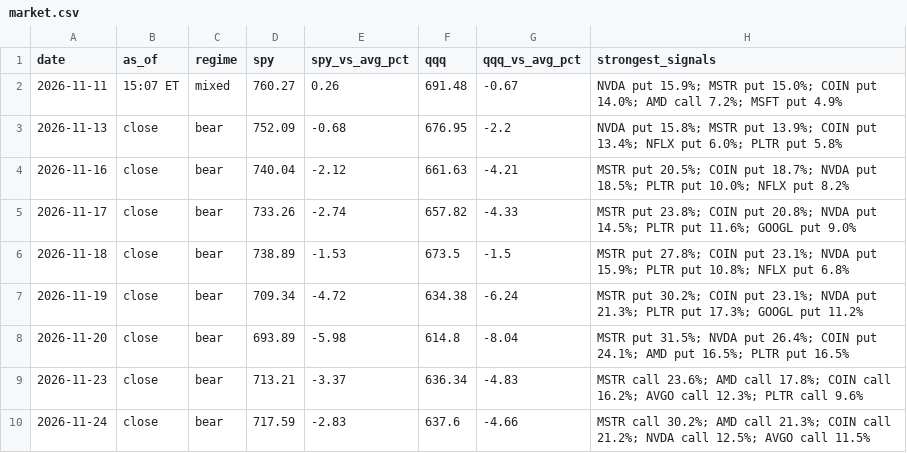
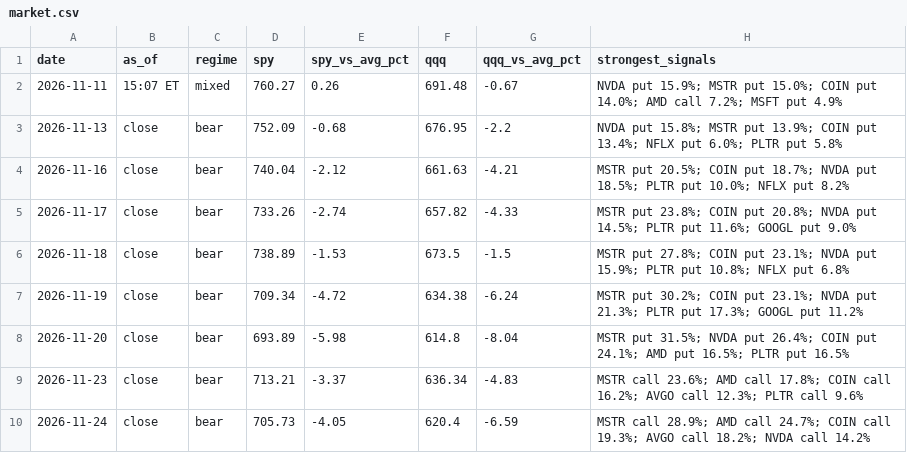
Before and after one commit to jones-benjam/alpaca-options-bot, a CSV file: memory/market.csv, drawn as a sheet.

```diff
--- a/memory/market.csv
+++ b/memory/market.csv
@@ -9,2 +9,2 @@ date,as_of,regime,spy,spy_vs_avg_pct,qqq,qqq_vs_avg_pct,strongest_signals
 2026-11-23,close,bear,713.21,-3.37,636.34,-4.83,MSTR call 23.6%; AMD call 17.8%; COIN call 16.2%; AVGO call 12.3%; PLTR call 9.6%
-2026-11-24,close,bear,717.59,-2.83,637.6,-4.66,MSTR call 30.2%; AMD call 21.3%; COIN call 21.2%; NVDA call 12.5%; AVGO call 11.5%
+2026-11-24,close,bear,705.73,-4.05,620.4,-6.59,MSTR call 28.9%; AMD call 24.7%; COIN call 19.3%; AVGO call 18.2%; NVDA call 14.2%
```
Also changed, not shown: memory/candidates.csv, memory/news.csv, 6 other files.
